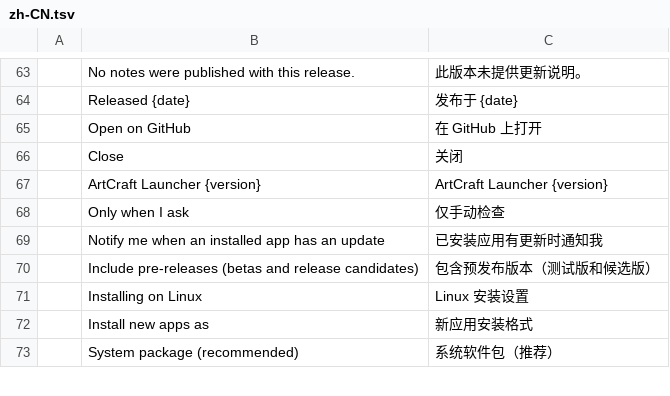
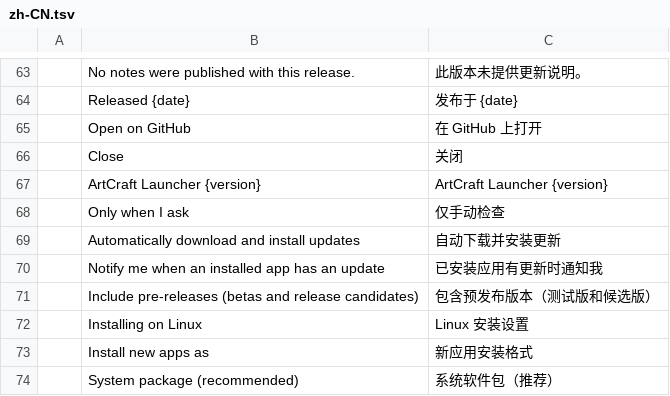
Before and after one commit to 00xJS/craft-launcher, a TSV file: crates/ui-egui/src/i18n/zh-CN.tsv, drawn as a sheet; only a part is shown, gaps mark what is left out; the diff names each change by its address in the sheet, - before the commit and + after, or states it on an @@ line.

```diff
--- a/crates/ui-egui/src/i18n/zh-CN.tsv
+++ b/crates/ui-egui/src/i18n/zh-CN.tsv
+row 69:  | Automatically download and install updates | 自动下载并安装更新
```
Also changed, not shown: crates/ui-egui/src/i18n/ru.tsv, 4 other files.
